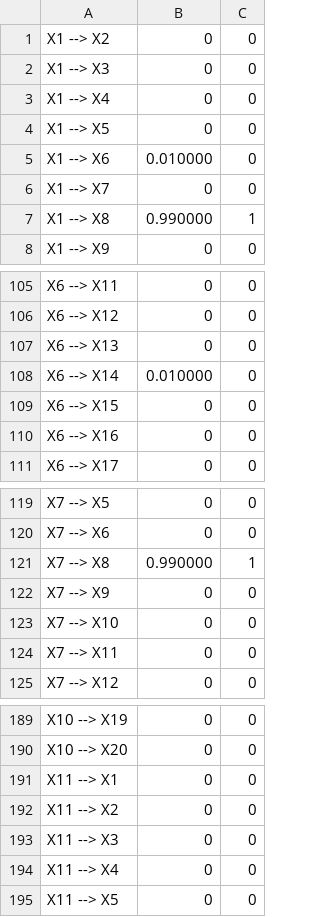
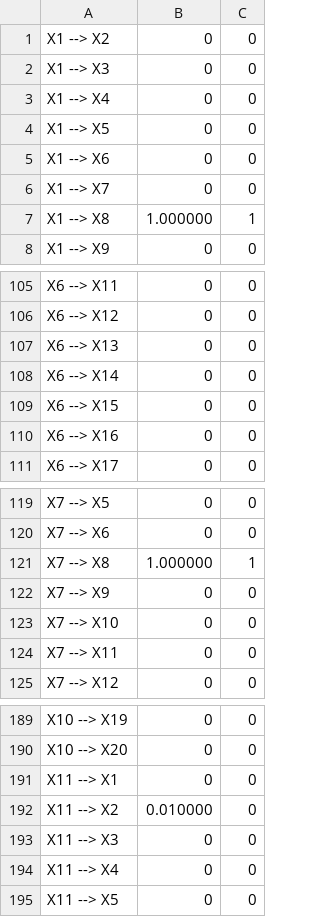
Before and after one commit to kvb2univpitt/tetrad-experiments, a CSV file: calibration_plot/data/pag_sampling/pag_directed.csv, drawn as a sheet; only a part is shown, gaps mark what is left out.

```diff
--- a/calibration_plot/data/pag_sampling/pag_directed.csv
+++ b/calibration_plot/data/pag_sampling/pag_directed.csv
@@ -4,5 +4,5 @@ X1 --> X4,0,0
 X1 --> X5,0,0
-X1 --> X6,0.010000,0
+X1 --> X6,0,0
 X1 --> X7,0,0
-X1 --> X8,0.990000,1
+X1 --> X8,1.000000,1
 X1 --> X9,0,0
@@ -107,3 +107,3 @@ X6 --> X12,0,0
 X6 --> X13,0,0
-X6 --> X14,0.010000,0
+X6 --> X14,0,0
 X6 --> X15,0,0
@@ -120,3 +120,3 @@ X7 --> X5,0,0
 X7 --> X6,0,0
-X7 --> X8,0.990000,1
+X7 --> X8,1.000000,1
 X7 --> X9,0,0
@@ -191,3 +191,3 @@ X10 --> X20,0,0
 X11 --> X1,0,0
-X11 --> X2,0,0
+X11 --> X2,0.010000,0
 X11 --> X3,0,0
```
Also changed, not shown: 14 other files.
